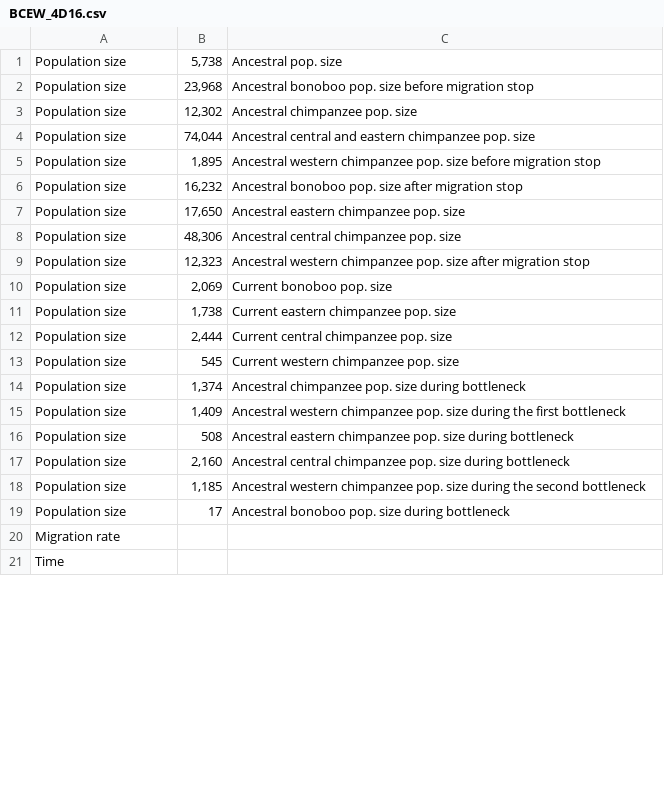
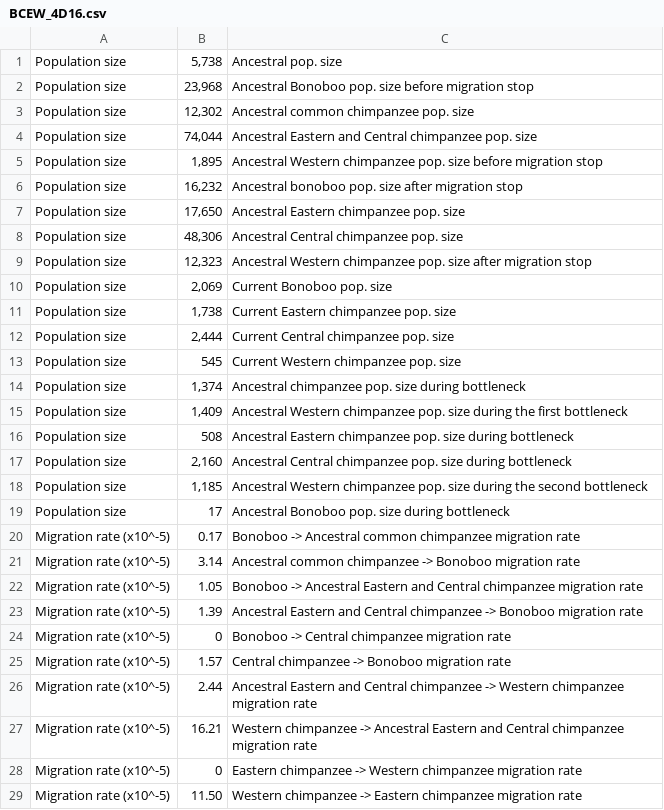
Before and after one commit to xin-huang/stdpopsim, a CSV file: docs/parameter_tables/PanTro/BCEW_4D16.csv, drawn as a sheet; only a part is shown; the diff covers the shown part only.

Commit message:
20210425 Update BCEW_4D16.csv

```diff
--- a/docs/parameter_tables/PanTro/BCEW_4D16.csv
+++ b/docs/parameter_tables/PanTro/BCEW_4D16.csv
@@ -1,21 +1,29 @@
 Population size,"5,738",Ancestral pop. size
-Population size,"23,968",Ancestral bonoboo pop. size before migration stop
-Population size,"12,302",Ancestral chimpanzee pop. size
-Population size,"74,044",Ancestral central and eastern chimpanzee pop. size
-Population size,"1,895",Ancestral western chimpanzee pop. size before migration stop
+Population size,"23,968",Ancestral Bonoboo pop. size before migration stop
+Population size,"12,302",Ancestral common chimpanzee pop. size
+Population size,"74,044",Ancestral Eastern and Central chimpanzee pop. size
+Population size,"1,895",Ancestral Western chimpanzee pop. size before migration stop
 Population size,"16,232",Ancestral bonoboo pop. size after migration stop
-Population size,"17,650",Ancestral eastern chimpanzee pop. size
-Population size,"48,306",Ancestral central chimpanzee pop. size
-Population size,"12,323",Ancestral western chimpanzee pop. size after migration stop
-Population size,"2,069",Current bonoboo pop. size
-Population size,"1,738",Current eastern chimpanzee pop. size
-Population size,"2,444",Current central chimpanzee pop. size
-Population size,"545",Current western chimpanzee pop. size
+Population size,"17,650",Ancestral Eastern chimpanzee pop. size
+Population size,"48,306",Ancestral Central chimpanzee pop. size
+Population size,"12,323",Ancestral Western chimpanzee pop. size after migration stop
+Population size,"2,069",Current Bonoboo pop. size
+Population size,"1,738",Current Eastern chimpanzee pop. size
+Population size,"2,444",Current Central chimpanzee pop. size
+Population size,"545",Current Western chimpanzee pop. size
 Population size,"1,374",Ancestral chimpanzee pop. size during bottleneck
-Population size,"1,409",Ancestral western chimpanzee pop. size during the first bottleneck
-Population size,"508",Ancestral eastern chimpanzee pop. size during bottleneck
-Population size,"2,160",Ancestral central chimpanzee pop. size during bottleneck
-Population size,"1,185",Ancestral western chimpanzee pop. size during the second bottleneck
-Population size,"17",Ancestral bonoboo pop. size during bottleneck
-Migration rate,
-Time,
+Population size,"1,409",Ancestral Western chimpanzee pop. size during the first bottleneck
+Population size,"508",Ancestral Eastern chimpanzee pop. size during bottleneck
+Population size,"2,160",Ancestral Central chimpanzee pop. size during bottleneck
+Population size,"1,185",Ancestral Western chimpanzee pop. size during the second bottleneck
+Population size,"17",Ancestral Bonoboo pop. size during bottleneck
+Migration rate (x10^-5),0.17,Bonoboo -> Ancestral common chimpanzee migration rate
+Migration rate (x10^-5),3.14,Ancestral common chimpanzee -> Bonoboo migration rate
+Migration rate (x10^-5),1.05,Bonoboo -> Ancestral Eastern and Central chimpanzee migration rate
+Migration rate (x10^-5),1.39,Ancestral Eastern and Central chimpanzee -> Bonoboo migration rate
+Migration rate (x10^-5),0,Bonoboo -> Central chimpanzee migration rate
+Migration rate (x10^-5),1.57,Central chimpanzee -> Bonoboo migration rate
+Migration rate (x10^-5),2.44,Ancestral Eastern and Central chimpanzee -> Western chimpanzee migration rate
+Migration rate (x10^-5),16.21,Western chimpanzee -> Ancestral Eastern and Central chimpanzee migration rate
+Migration rate (x10^-5),0,Eastern chimpanzee -> Western chimpanzee migration rate
+Migration rate (x10^-5),11.50,Western chimpanzee -> Eastern chimpanzee migration rate
```
Also changed, not shown: 11 added rows and 1 edited cell elsewhere in this file.
